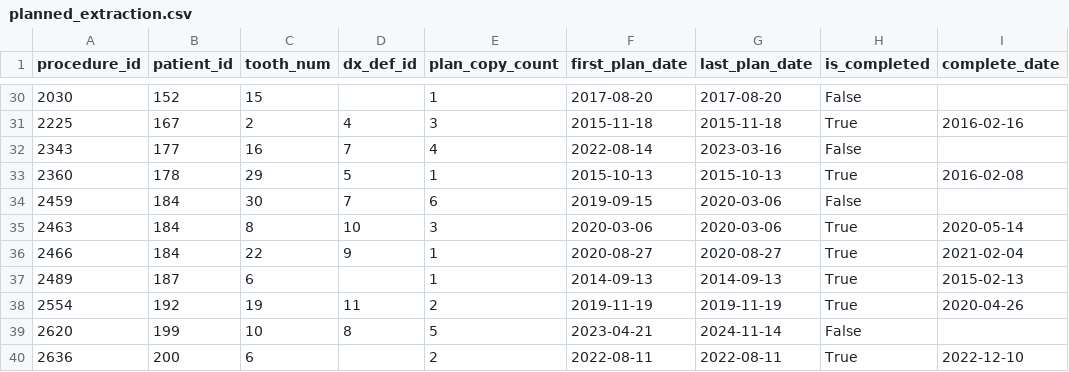
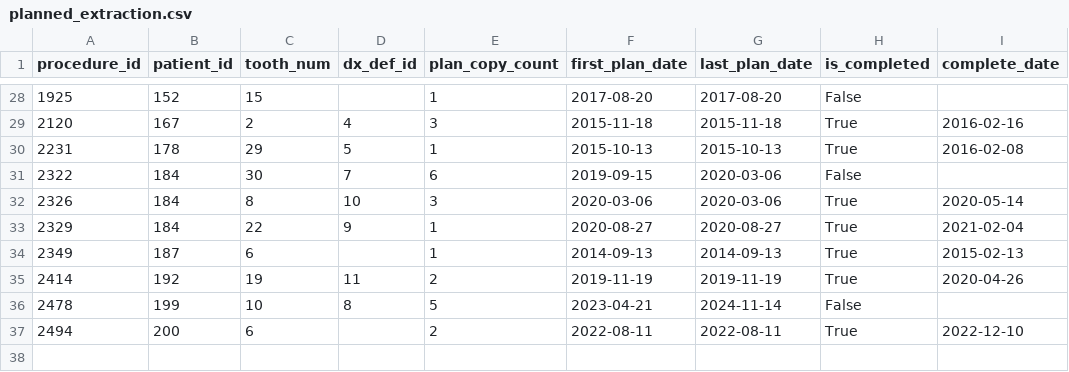
Before and after one commit to healthtransformationlab/health-transformation-lab-nlp, a CSV file: data/datasets/tooth_loss/planned_extraction.csv, drawn as a sheet; only a part is shown, gaps mark what is left out; the diff covers the shown part only.

```diff
--- a/data/datasets/tooth_loss/planned_extraction.csv
+++ b/data/datasets/tooth_loss/planned_extraction.csv
@@ -30,11 +28,10 @@ procedure_id,patient_id,tooth_num,dx_def_id,plan_copy_count,first_plan_date,last
-2030,152,15,,1,2017-08-20,2017-08-20,False,
-2225,167,2,4,3,2015-11-18,2015-11-18,True,2016-02-16
-2343,177,16,7,4,2022-08-14,2023-03-16,False,
-2360,178,29,5,1,2015-10-13,2015-10-13,True,2016-02-08
-2459,184,30,7,6,2019-09-15,2020-03-06,False,
-2463,184,8,10,3,2020-03-06,2020-03-06,True,2020-05-14
-2466,184,22,9,1,2020-08-27,2020-08-27,True,2021-02-04
-2489,187,6,,1,2014-09-13,2014-09-13,True,2015-02-13
-2554,192,19,11,2,2019-11-19,2019-11-19,True,2020-04-26
-2620,199,10,8,5,2023-04-21,2024-11-14,False,
-2636,200,6,,2,2022-08-11,2022-08-11,True,2022-12-10
+1925,152,15,,1,2017-08-20,2017-08-20,False,
+2120,167,2,4,3,2015-11-18,2015-11-18,True,2016-02-16
+2231,178,29,5,1,2015-10-13,2015-10-13,True,2016-02-08
+2322,184,30,7,6,2019-09-15,2020-03-06,False,
+2326,184,8,10,3,2020-03-06,2020-03-06,True,2020-05-14
+2329,184,22,9,1,2020-08-27,2020-08-27,True,2021-02-04
+2349,187,6,,1,2014-09-13,2014-09-13,True,2015-02-13
+2414,192,19,11,2,2019-11-19,2019-11-19,True,2020-04-26
+2478,199,10,8,5,2023-04-21,2024-11-14,False,
+2494,200,6,,2,2022-08-11,2022-08-11,True,2022-12-10
```
Also changed, not shown: 2 removed rows and 26 edited cells elsewhere in this file, data/datasets/tooth_loss/procedurelog.csv, data/datasets/tooth_loss/proctp.csv, 2 other files.
